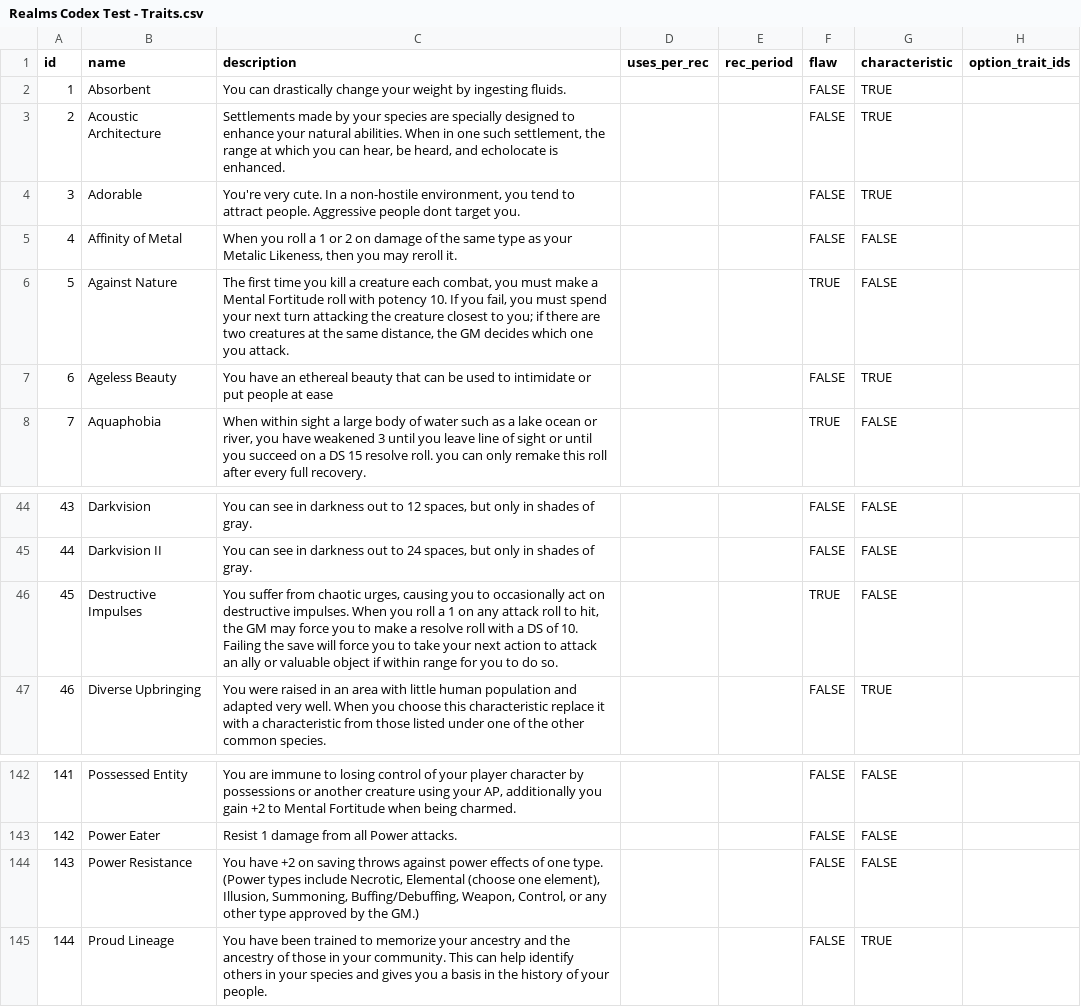
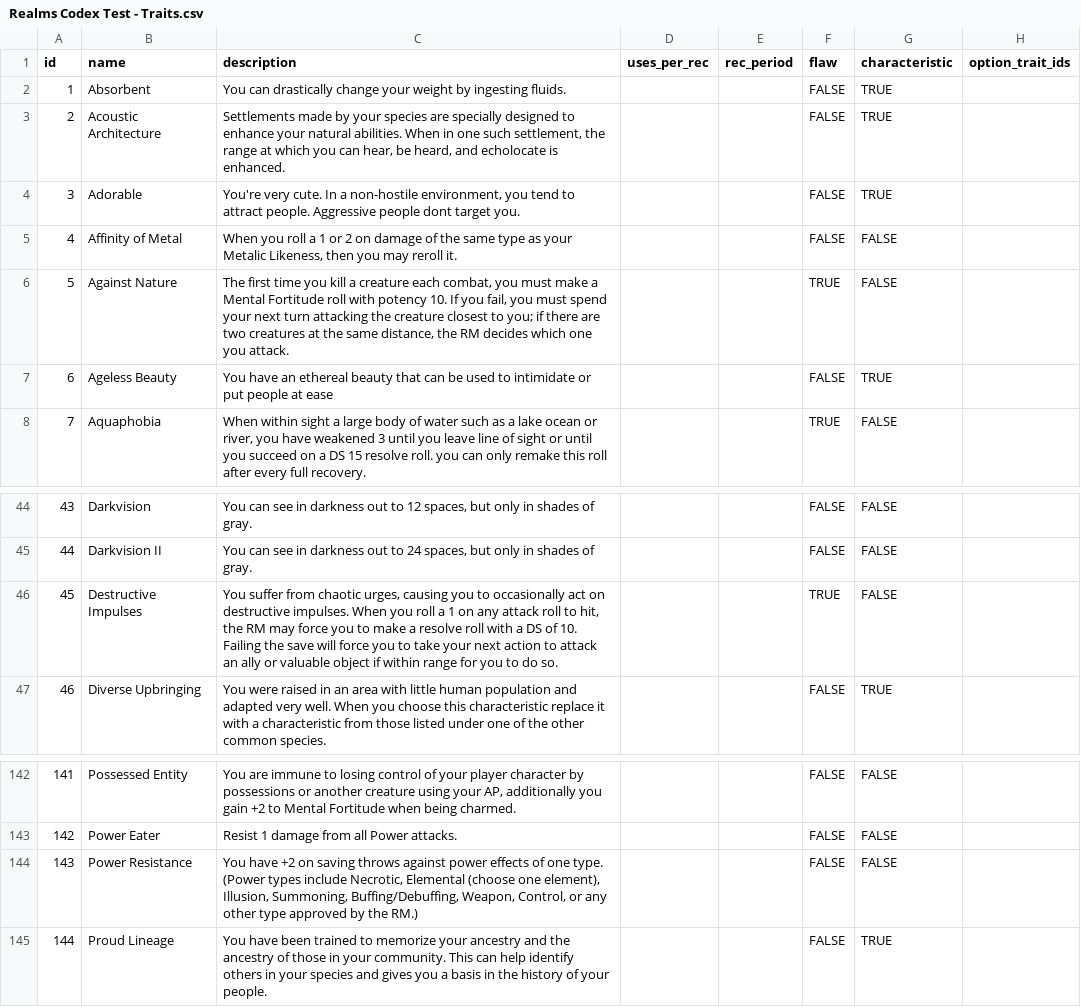
Before and after one commit to MastersoftheRealm/RealmsRPG-Test, a CSV file: codex_csv/Realms Codex Test - Traits.csv, drawn as a sheet; only a part is shown, gaps mark what is left out.

```diff
--- a/codex_csv/Realms Codex Test - Traits.csv
+++ b/codex_csv/Realms Codex Test - Traits.csv
@@ -5,3 +5,3 @@ id,name,description,uses_per_rec,rec_period,flaw,characteristic,option_trait_ids
 4,Affinity of Metal,"When you roll a 1 or 2 on damage of the same type as your Metalic Likeness, then you may reroll it.",,,FALSE,FALSE,
-5,Against Nature,"The first time you kill a creature each combat, you must make a Mental Fortitude roll with potency 10. If you fail, you must spend your next turn attacking the creature closest to you; if there are two creatures at the same distance, the GM decides which one you attack.",,,TRUE,FALSE,
+5,Against Nature,"The first time you kill a creature each combat, you must make a Mental Fortitude roll with potency 10. If you fail, you must spend your next turn attacking the creature closest to you; if there are two creatures at the same distance, the RM decides which one you attack.",,,TRUE,FALSE,
 6,Ageless Beauty,You have an ethereal beauty that can be used to intimidate or put people at ease,,,FALSE,TRUE,
@@ -45,3 +45,3 @@ id,name,description,uses_per_rec,rec_period,flaw,characteristic,option_trait_ids
 44,Darkvision II,"You can see in darkness out to 24 spaces, but only in shades of gray.",,,FALSE,FALSE,
-45,Destructive Impulses,"You suffer from chaotic urges, causing you to occasionally act on destructive impulses. When you roll a 1 on any attack roll to hit, the GM may force you to make a resolve roll with a DS of 10. Failing the save will force you to take your next action to attack an ally or valuable object if within range for you to do so.",,,TRUE,FALSE,
+45,Destructive Impulses,"You suffer from chaotic urges, causing you to occasionally act on destructive impulses. When you roll a 1 on any attack roll to hit, the RM may force you to make a resolve roll with a DS of 10. Failing the save will force you to take your next action to attack an ally or valuable object if within range for you to do so.",,,TRUE,FALSE,
 46,Diverse Upbringing,You were raised in an area with little human population and adapted very well. When you choose this characteristic replace it with a characteristic from those listed under one of the other common species.,,,FALSE,TRUE,
@@ -143,3 +143,3 @@ id,name,description,uses_per_rec,rec_period,flaw,characteristic,option_trait_ids
 142,Power Eater,Resist 1 damage from all Power attacks.,,,FALSE,FALSE,
-143,Power Resistance,"You have +2 on saving throws against power effects of one type. (Power types include Necrotic, Elemental (choose one element), Illusion, Summoning, Buffing/Debuffing, Weapon, Control, or any other type approved by the GM.)",,,FALSE,FALSE,
+143,Power Resistance,"You have +2 on saving throws against power effects of one type. (Power types include Necrotic, Elemental (choose one element), Illusion, Summoning, Buffing/Debuffing, Weapon, Control, or any other type approved by the RM.)",,,FALSE,FALSE,
 144,Proud Lineage,You have been trained to memorize your ancestry and the ancestry of those in your community. This can help identify others in your species and gives you a basis in the history of your people.,,,FALSE,TRUE,
```
Also changed, not shown: 1 other file.
